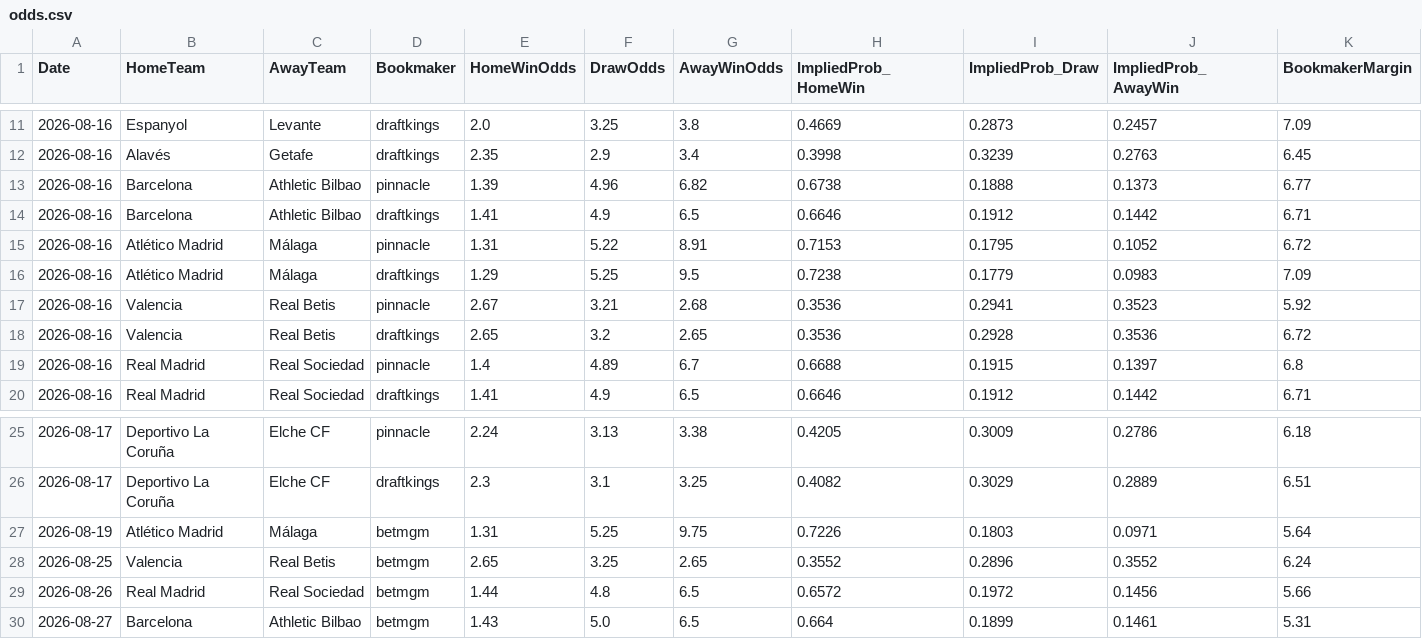
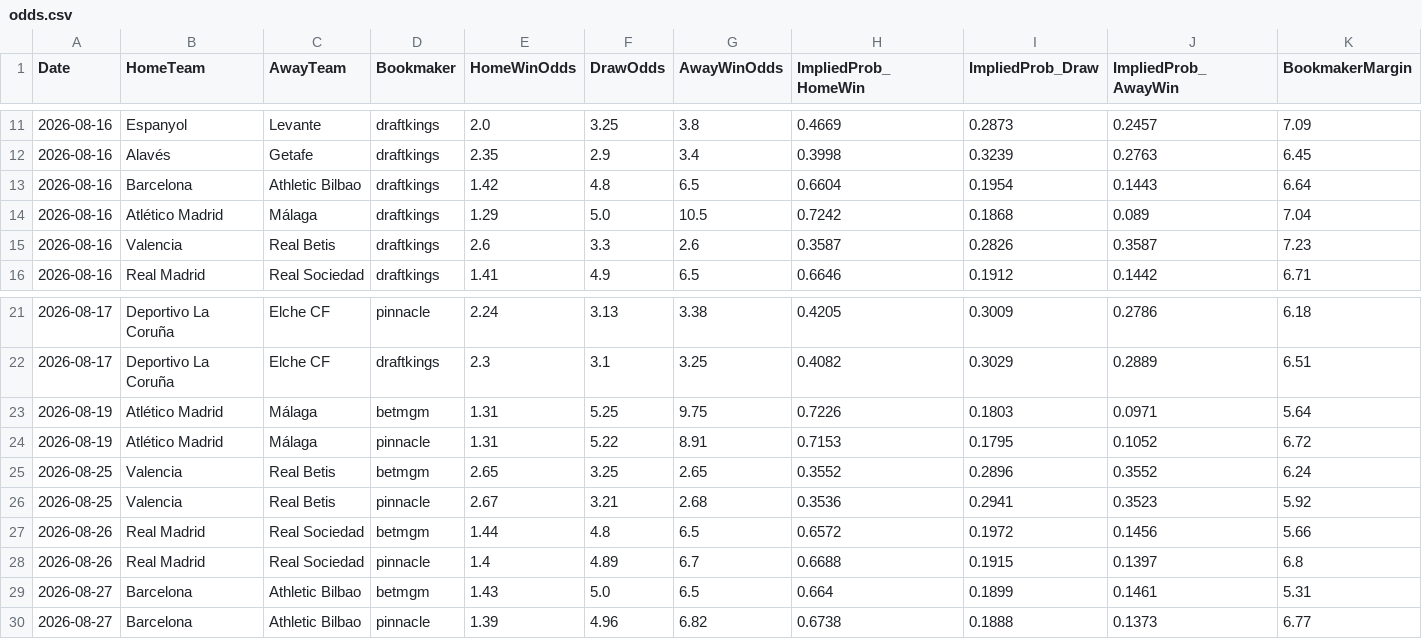
Before and after one commit to gmalbert/la-liga, a CSV file: data_files/raw/odds.csv, drawn as a sheet; only a part is shown, gaps mark what is left out.

```diff
--- a/data_files/raw/odds.csv
+++ b/data_files/raw/odds.csv
@@ -12,9 +12,5 @@ Date,HomeTeam,AwayTeam,Bookmaker,HomeWinOdds,DrawOdds,AwayWinOdds,ImpliedProb_Ho
 2026-08-16,Alavés,Getafe,draftkings,2.35,2.9,3.4,0.3998,0.3239,0.2763,6.45
-2026-08-16,Barcelona,Athletic Bilbao,pinnacle,1.39,4.96,6.82,0.6738,0.1888,0.1373,6.77
-2026-08-16,Barcelona,Athletic Bilbao,draftkings,1.41,4.9,6.5,0.6646,0.1912,0.1442,6.71
-2026-08-16,Atlético Madrid,Málaga,pinnacle,1.31,5.22,8.91,0.7153,0.1795,0.1052,6.72
-2026-08-16,Atlético Madrid,Málaga,draftkings,1.29,5.25,9.5,0.7238,0.1779,0.0983,7.09
-2026-08-16,Valencia,Real Betis,pinnacle,2.67,3.21,2.68,0.3536,0.2941,0.3523,5.92
-2026-08-16,Valencia,Real Betis,draftkings,2.65,3.2,2.65,0.3536,0.2928,0.3536,6.72
-2026-08-16,Real Madrid,Real Sociedad,pinnacle,1.4,4.89,6.7,0.6688,0.1915,0.1397,6.8
+2026-08-16,Barcelona,Athletic Bilbao,draftkings,1.42,4.8,6.5,0.6604,0.1954,0.1443,6.64
+2026-08-16,Atlético Madrid,Málaga,draftkings,1.29,5.0,10.5,0.7242,0.1868,0.089,7.04
+2026-08-16,Valencia,Real Betis,draftkings,2.6,3.3,2.6,0.3587,0.2826,0.3587,7.23
 2026-08-16,Real Madrid,Real Sociedad,draftkings,1.41,4.9,6.5,0.6646,0.1912,0.1442,6.71
@@ -27,4 +23,8 @@ Date,HomeTeam,AwayTeam,Bookmaker,HomeWinOdds,DrawOdds,AwayWinOdds,ImpliedProb_Ho
 2026-08-19,Atlético Madrid,Málaga,betmgm,1.31,5.25,9.75,0.7226,0.1803,0.0971,5.64
+2026-08-19,Atlético Madrid,Málaga,pinnacle,1.31,5.22,8.91,0.7153,0.1795,0.1052,6.72
 2026-08-25,Valencia,Real Betis,betmgm,2.65,3.25,2.65,0.3552,0.2896,0.3552,6.24
+2026-08-25,Valencia,Real Betis,pinnacle,2.67,3.21,2.68,0.3536,0.2941,0.3523,5.92
 2026-08-26,Real Madrid,Real Sociedad,betmgm,1.44,4.8,6.5,0.6572,0.1972,0.1456,5.66
+2026-08-26,Real Madrid,Real Sociedad,pinnacle,1.4,4.89,6.7,0.6688,0.1915,0.1397,6.8
 2026-08-27,Barcelona,Athletic Bilbao,betmgm,1.43,5.0,6.5,0.664,0.1899,0.1461,5.31
+2026-08-27,Barcelona,Athletic Bilbao,pinnacle,1.39,4.96,6.82,0.6738,0.1888,0.1373,6.77
```
Also changed, not shown: models/poisson_strengths.csv, 2 other files.
